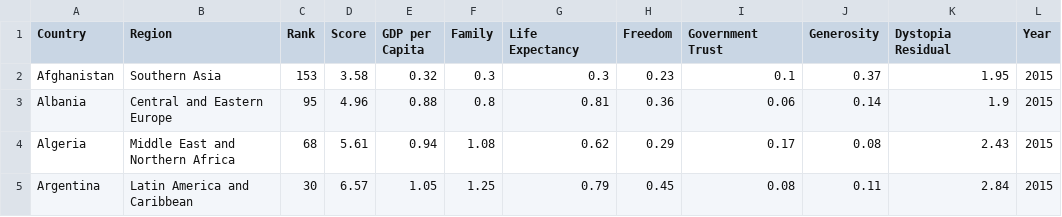
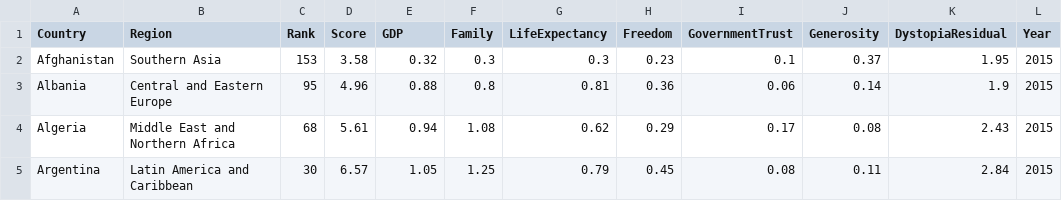
Before and after one commit to lilphonsdale/project-3-group-7, a CSV file: data/alldatawithyrinfo.csv, drawn as a sheet; only a part is shown.

```diff
--- a/data/alldatawithyrinfo.csv
+++ b/data/alldatawithyrinfo.csv
@@ -1,2 +1,2 @@
-Country,Region,Rank,Score,GDP per Capita,Family,Life Expectancy,Freedom,Government Trust,Generosity,Dystopia Residual,Year
+Country,Region,Rank,Score,GDP,Family,LifeExpectancy,Freedom,GovernmentTrust,Generosity,DystopiaResidual,Year
 Afghanistan,Southern Asia,153,3.58,0.32,0.3,0.3,0.23,0.1,0.37,1.95,2015
```
Also changed, not shown: 1 other file.
